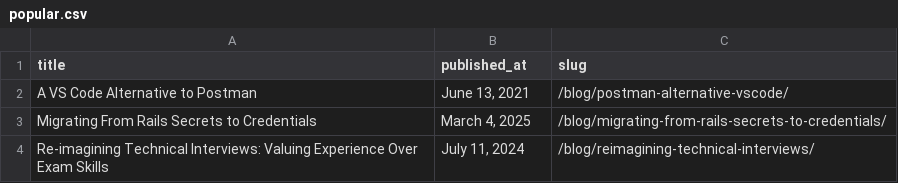
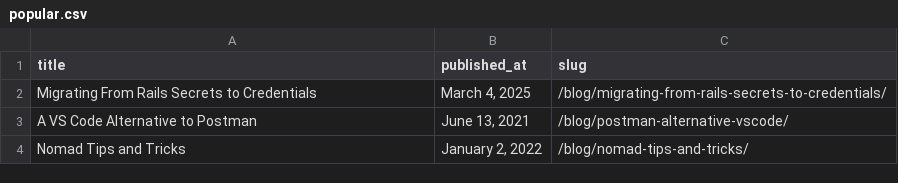
Before and after one commit to danielabar/meblog, a CSV file: src/csv/popular.csv, drawn as a sheet.

Commit message:
update popular posts as of 2025-07-01

```diff
--- a/src/csv/popular.csv
+++ b/src/csv/popular.csv
@@ -1,4 +1,4 @@
 title,published_at,slug
+Migrating From Rails Secrets to Credentials,"March 4, 2025",/blog/migrating-from-rails-secrets-to-credentials/
 A VS Code Alternative to Postman,"June 13, 2021",/blog/postman-alternative-vscode/
-Migrating From Rails Secrets to Credentials,"March 4, 2025",/blog/migrating-from-rails-secrets-to-credentials/
-Re-imagining Technical Interviews: Valuing Experience Over Exam Skills,"July 11, 2024",/blog/reimagining-technical-interviews/
+Nomad Tips and Tricks,"January 2, 2022",/blog/nomad-tips-and-tricks/
```
